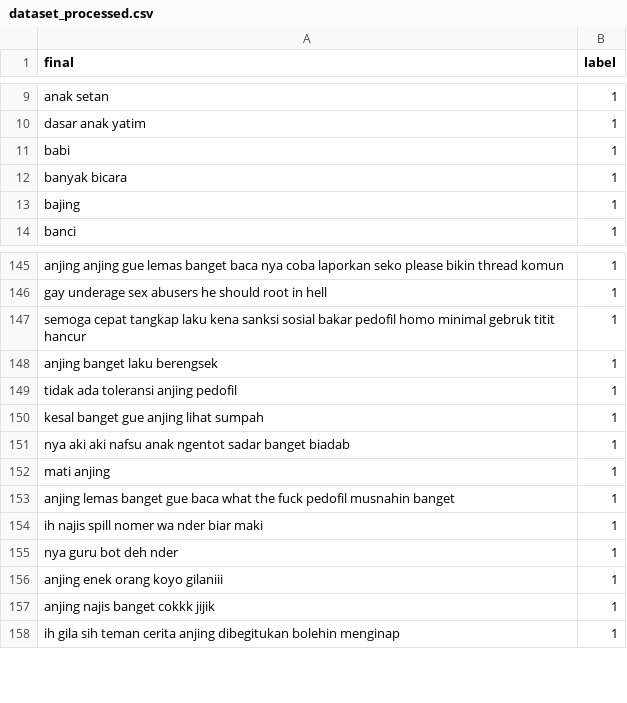
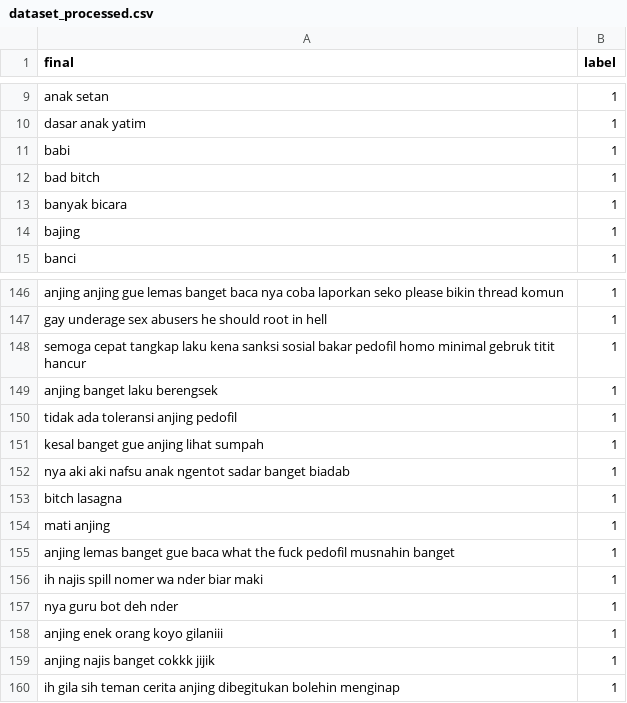
Before and after one commit to kidlink-bangkit/capstone-nlp-project, a CSV file: data_processed/dataset_processed.csv, drawn as a sheet; only a part is shown, gaps mark what is left out.

Commit message:
Update dataset_processed.csv

```diff
--- a/data_processed/dataset_processed.csv
+++ b/data_processed/dataset_processed.csv
@@ -11,2 +11,3 @@ dasar anak yatim,1
 babi,1
+bad bitch,1
 banyak bicara,1
@@ -151,2 +152,3 @@ kesal banget gue anjing lihat sumpah,1
 nya aki aki nafsu anak ngentot sadar banget biadab,1
+bitch lasagna,1
 mati anjing,1
```
